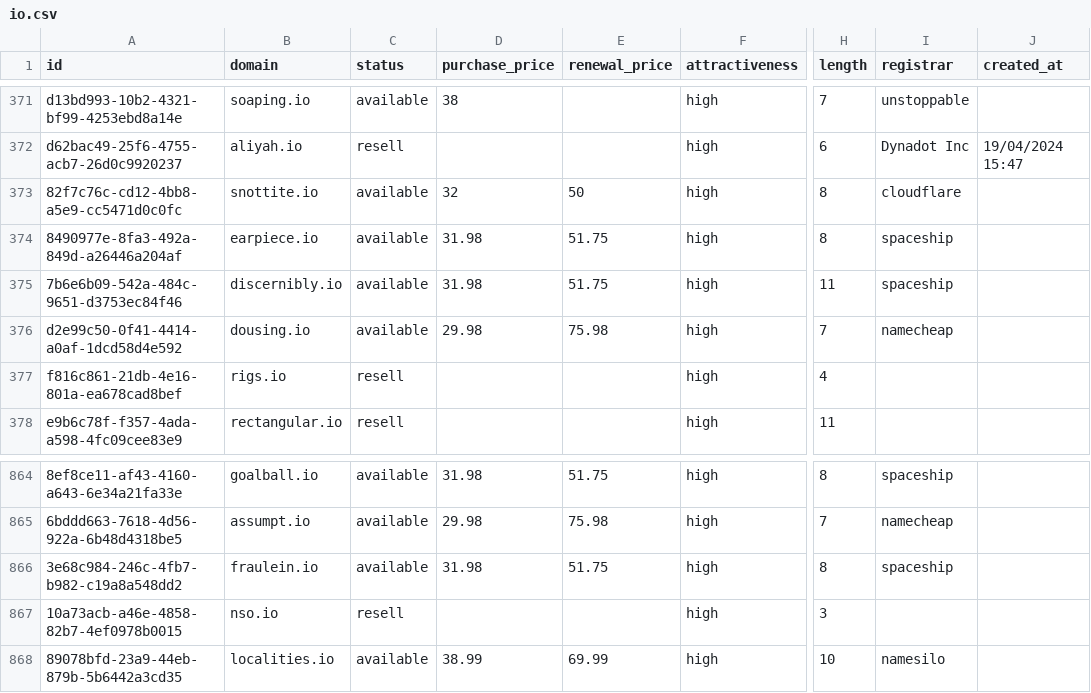
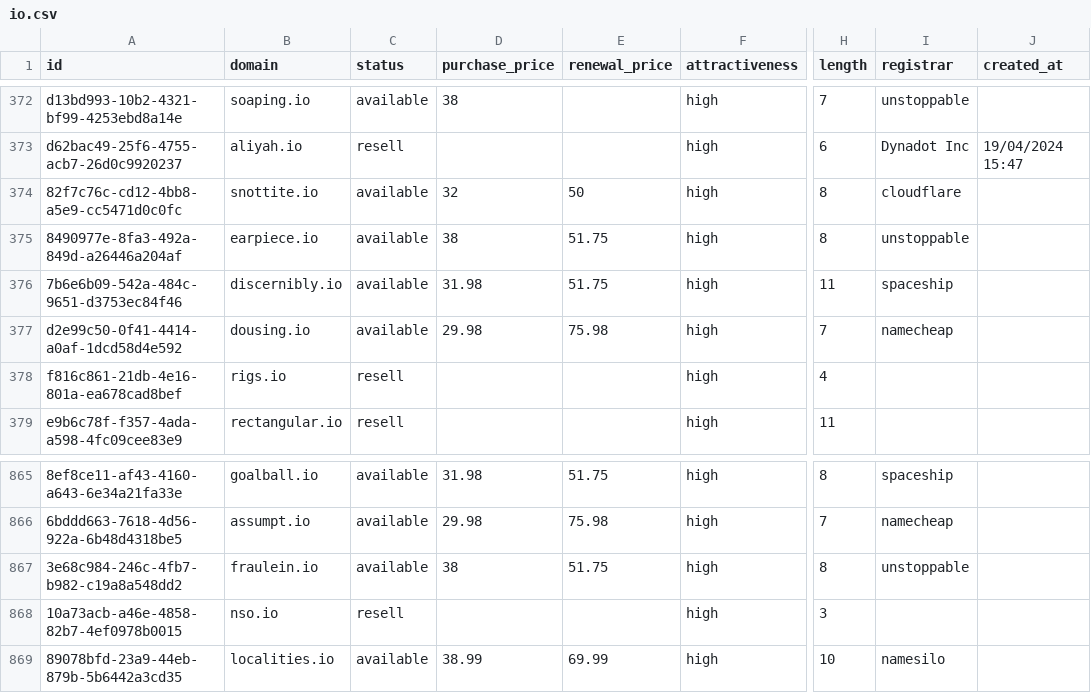
Before and after one commit to UniqueDomains/io-oneword-domains, a CSV file: io.csv, drawn as a sheet; only a part is shown, gaps mark what is left out; addresses are those after the commit; the diff covers the shown part only; the diff names each change by its address in the sheet, - before the commit and + after, or states it on an @@ line.

```diff
--- a/io.csv
+++ b/io.csv
-D375 (purchase_price): 31.98
+D375 (purchase_price): 38
-I375 (registrar): spaceship
+I375 (registrar): unstoppable
-D867 (purchase_price): 31.98
+D867 (purchase_price): 38
-I867 (registrar): spaceship
+I867 (registrar): unstoppable
```
Also changed, not shown: 3 added rows, 3 removed rows and 3 edited cells elsewhere in this file, 5 other files.
